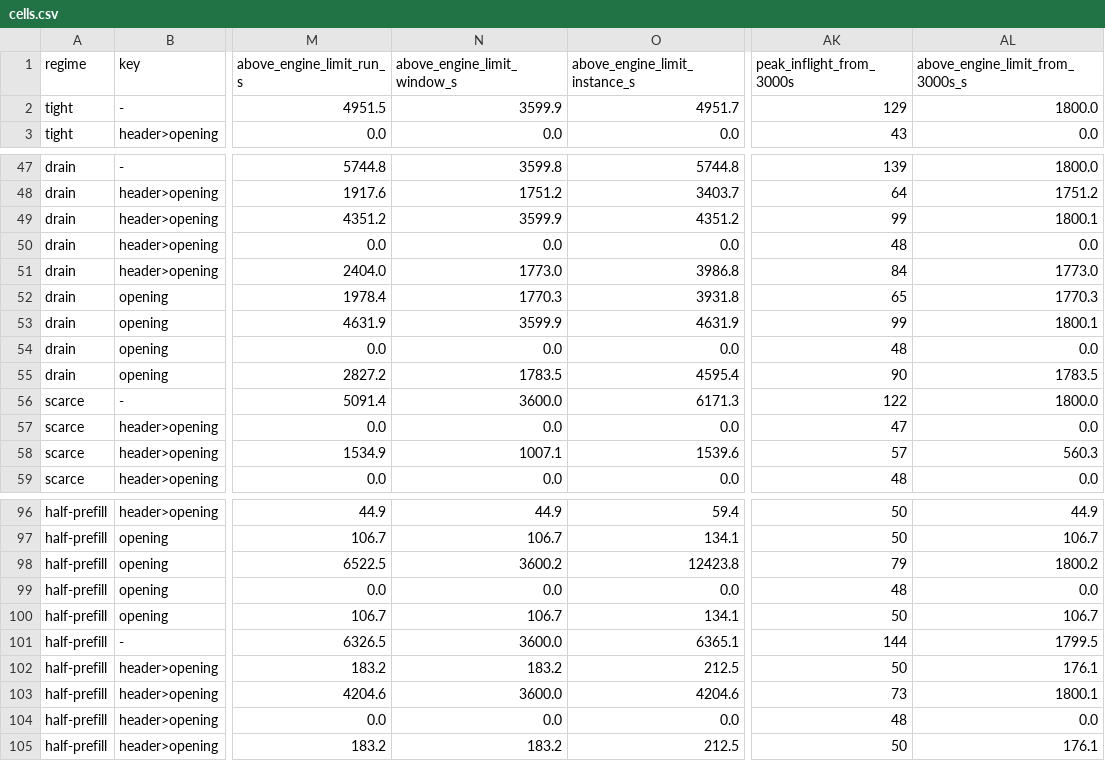
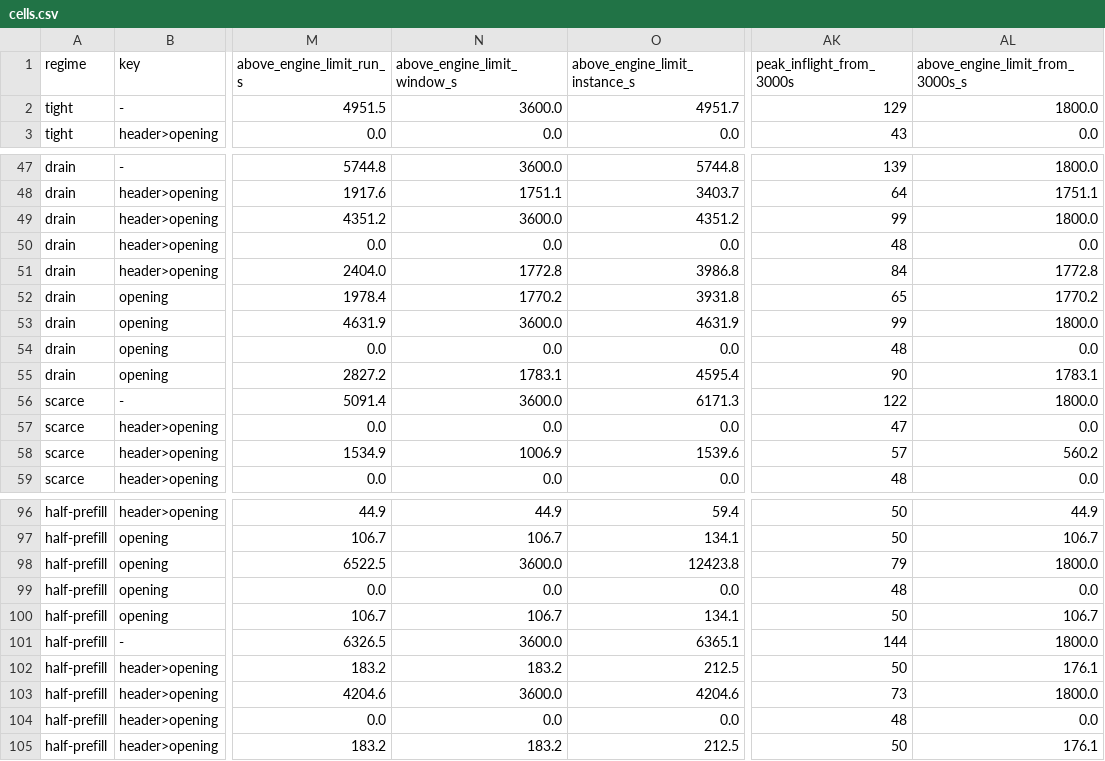
Before and after one commit to groundnuty/plgrid-llmlab-hpc-burst, a CSV file: spikes/s10b/results/cells.csv, drawn as a sheet; only a part is shown, gaps mark what is left out; the diff covers the shown part only; the diff names each change by its address in the sheet, - before the commit and + after, or states it on an @@ line.

```diff
--- a/spikes/s10b/results/cells.csv
+++ b/spikes/s10b/results/cells.csv
-N2 (above_engine_limit_window_s): 3599.9
+N2 (above_engine_limit_window_s): 3600.0
-N47 (above_engine_limit_window_s): 3599.8
+N47 (above_engine_limit_window_s): 3600.0
-N48 (above_engine_limit_window_s): 1751.2
+N48 (above_engine_limit_window_s): 1751.1
-AL48 (above_engine_limit_from_3000s_s): 1751.2
+AL48 (above_engine_limit_from_3000s_s): 1751.1
-N49 (above_engine_limit_window_s): 3599.9
+N49 (above_engine_limit_window_s): 3600.0
-AL49 (above_engine_limit_from_3000s_s): 1800.1
+AL49 (above_engine_limit_from_3000s_s): 1800.0
-N51 (above_engine_limit_window_s): 1773.0
+N51 (above_engine_limit_window_s): 1772.8
-AL51 (above_engine_limit_from_3000s_s): 1773.0
+AL51 (above_engine_limit_from_3000s_s): 1772.8
-N52 (above_engine_limit_window_s): 1770.3
+N52 (above_engine_limit_window_s): 1770.2
-AL52 (above_engine_limit_from_3000s_s): 1770.3
+AL52 (above_engine_limit_from_3000s_s): 1770.2
-N53 (above_engine_limit_window_s): 3599.9
+N53 (above_engine_limit_window_s): 3600.0
-AL53 (above_engine_limit_from_3000s_s): 1800.1
+AL53 (above_engine_limit_from_3000s_s): 1800.0
-N55 (above_engine_limit_window_s): 1783.5
+N55 (above_engine_limit_window_s): 1783.1
-AL55 (above_engine_limit_from_3000s_s): 1783.5
+AL55 (above_engine_limit_from_3000s_s): 1783.1
-N58 (above_engine_limit_window_s): 1007.1
+N58 (above_engine_limit_window_s): 1006.9
-AL58 (above_engine_limit_from_3000s_s): 560.3
+AL58 (above_engine_limit_from_3000s_s): 560.2
-N98 (above_engine_limit_window_s): 3600.2
+N98 (above_engine_limit_window_s): 3600.0
-AL98 (above_engine_limit_from_3000s_s): 1800.2
+AL98 (above_engine_limit_from_3000s_s): 1800.0
-AL101 (above_engine_limit_from_3000s_s): 1799.5
+AL101 (above_engine_limit_from_3000s_s): 1800.0
-AL103 (above_engine_limit_from_3000s_s): 1800.1
+AL103 (above_engine_limit_from_3000s_s): 1800.0
```
Also changed, not shown: 40 edited cells elsewhere in this file, spikes/s10b/results/summary.csv, 1 other file.
